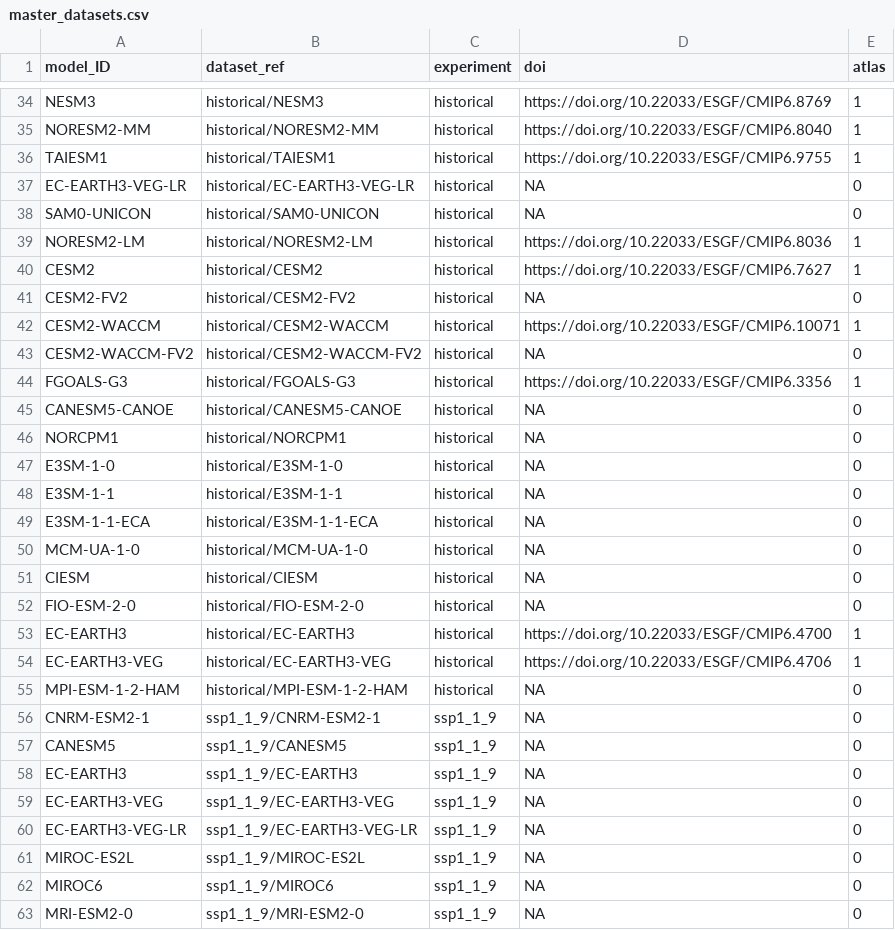
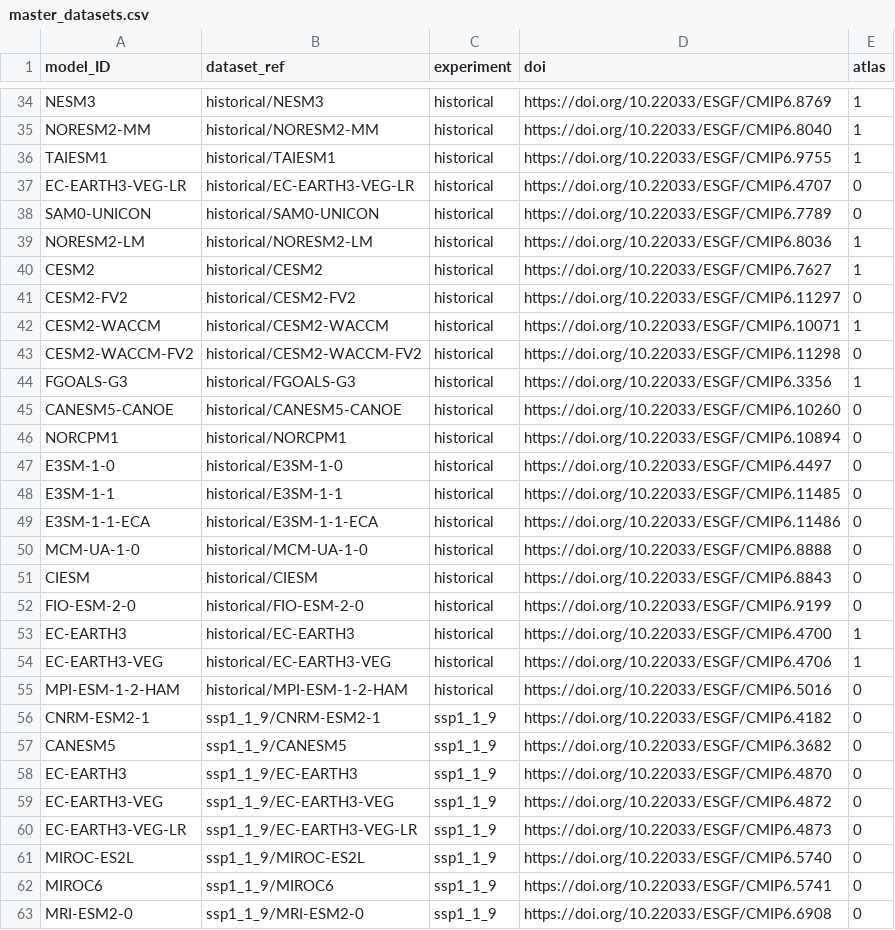
Before and after one commit to metaclip/C3S-CMIP6-Single_levels, a CSV file: inst/master_datasets.csv, drawn as a sheet; only a part is shown, gaps mark what is left out; the diff covers the shown part only.

Commit message:
Complete table of DOIs

```diff
--- a/inst/master_datasets.csv
+++ b/inst/master_datasets.csv
@@ -36,28 +36,28 @@
 "TAIESM1","historical/TAIESM1","historical","https://doi.org/10.22033/ESGF/CMIP6.9755",1
-"EC-EARTH3-VEG-LR","historical/EC-EARTH3-VEG-LR","historical",NA,0
-"SAM0-UNICON","historical/SAM0-UNICON","historical",NA,0
+"EC-EARTH3-VEG-LR","historical/EC-EARTH3-VEG-LR","historical","https://doi.org/10.22033/ESGF/CMIP6.4707",0
+"SAM0-UNICON","historical/SAM0-UNICON","historical","https://doi.org/10.22033/ESGF/CMIP6.7789",0
 "NORESM2-LM","historical/NORESM2-LM","historical","https://doi.org/10.22033/ESGF/CMIP6.8036",1
 "CESM2","historical/CESM2","historical","https://doi.org/10.22033/ESGF/CMIP6.7627",1
-"CESM2-FV2","historical/CESM2-FV2","historical",NA,0
+"CESM2-FV2","historical/CESM2-FV2","historical","https://doi.org/10.22033/ESGF/CMIP6.11297",0
 "CESM2-WACCM","historical/CESM2-WACCM","historical","https://doi.org/10.22033/ESGF/CMIP6.10071",1
-"CESM2-WACCM-FV2","historical/CESM2-WACCM-FV2","historical",NA,0
+"CESM2-WACCM-FV2","historical/CESM2-WACCM-FV2","historical","https://doi.org/10.22033/ESGF/CMIP6.11298",0
 "FGOALS-G3","historical/FGOALS-G3","historical","https://doi.org/10.22033/ESGF/CMIP6.3356",1
-"CANESM5-CANOE","historical/CANESM5-CANOE","historical",NA,0
-"NORCPM1","historical/NORCPM1","historical",NA,0
-"E3SM-1-0","historical/E3SM-1-0","historical",NA,0
-"E3SM-1-1","historical/E3SM-1-1","historical",NA,0
-"E3SM-1-1-ECA","historical/E3SM-1-1-ECA","historical",NA,0
-"MCM-UA-1-0","historical/MCM-UA-1-0","historical",NA,0
-"CIESM","historical/CIESM","historical",NA,0
-"FIO-ESM-2-0","historical/FIO-ESM-2-0","historical",NA,0
+"CANESM5-CANOE","historical/CANESM5-CANOE","historical","https://doi.org/10.22033/ESGF/CMIP6.10260",0
+"NORCPM1","historical/NORCPM1","historical","https://doi.org/10.22033/ESGF/CMIP6.10894",0
+"E3SM-1-0","historical/E3SM-1-0","historical","https://doi.org/10.22033/ESGF/CMIP6.4497",0
+"E3SM-1-1","historical/E3SM-1-1","historical","https://doi.org/10.22033/ESGF/CMIP6.11485",0
+"E3SM-1-1-ECA","historical/E3SM-1-1-ECA","historical","https://doi.org/10.22033/ESGF/CMIP6.11486",0
+"MCM-UA-1-0","historical/MCM-UA-1-0","historical","https://doi.org/10.22033/ESGF/CMIP6.8888",0
+"CIESM","historical/CIESM","historical","https://doi.org/10.22033/ESGF/CMIP6.8843",0
+"FIO-ESM-2-0","historical/FIO-ESM-2-0","historical","https://doi.org/10.22033/ESGF/CMIP6.9199",0
 "EC-EARTH3","historical/EC-EARTH3","historical","https://doi.org/10.22033/ESGF/CMIP6.4700",1
 "EC-EARTH3-VEG","historical/EC-EARTH3-VEG","historical","https://doi.org/10.22033/ESGF/CMIP6.4706",1
-"MPI-ESM-1-2-HAM","historical/MPI-ESM-1-2-HAM","historical",NA,0
-"CNRM-ESM2-1","ssp1_1_9/CNRM-ESM2-1","ssp1_1_9",NA,0
-"CANESM5","ssp1_1_9/CANESM5","ssp1_1_9",NA,0
-"EC-EARTH3","ssp1_1_9/EC-EARTH3","ssp1_1_9",NA,0
-"EC-EARTH3-VEG","ssp1_1_9/EC-EARTH3-VEG","ssp1_1_9",NA,0
-"EC-EARTH3-VEG-LR","ssp1_1_9/EC-EARTH3-VEG-LR","ssp1_1_9",NA,0
-"MIROC-ES2L","ssp1_1_9/MIROC-ES2L","ssp1_1_9",NA,0
-"MIROC6","ssp1_1_9/MIROC6","ssp1_1_9",NA,0
-"MRI-ESM2-0","ssp1_1_9/MRI-ESM2-0","ssp1_1_9",NA,0
+"MPI-ESM-1-2-HAM","historical/MPI-ESM-1-2-HAM","historical","https://doi.org/10.22033/ESGF/CMIP6.5016",0
+"CNRM-ESM2-1","ssp1_1_9/CNRM-ESM2-1","ssp1_1_9","https://doi.org/10.22033/ESGF/CMIP6.4182",0
+"CANESM5","ssp1_1_9/CANESM5","ssp1_1_9","https://doi.org/10.22033/ESGF/CMIP6.3682",0
+"EC-EARTH3","ssp1_1_9/EC-EARTH3","ssp1_1_9","https://doi.org/10.22033/ESGF/CMIP6.4870",0
+"EC-EARTH3-VEG","ssp1_1_9/EC-EARTH3-VEG","ssp1_1_9","https://doi.org/10.22033/ESGF/CMIP6.4872",0
+"EC-EARTH3-VEG-LR","ssp1_1_9/EC-EARTH3-VEG-LR","ssp1_1_9","https://doi.org/10.22033/ESGF/CMIP6.4873",0
+"MIROC-ES2L","ssp1_1_9/MIROC-ES2L","ssp1_1_9","https://doi.org/10.22033/ESGF/CMIP6.5740",0
+"MIROC6","ssp1_1_9/MIROC6","ssp1_1_9","https://doi.org/10.22033/ESGF/CMIP6.5741",0
+"MRI-ESM2-0","ssp1_1_9/MRI-ESM2-0","ssp1_1_9","https://doi.org/10.22033/ESGF/CMIP6.6908",0
```
Also changed, not shown: 87 edited cells elsewhere in this file.
